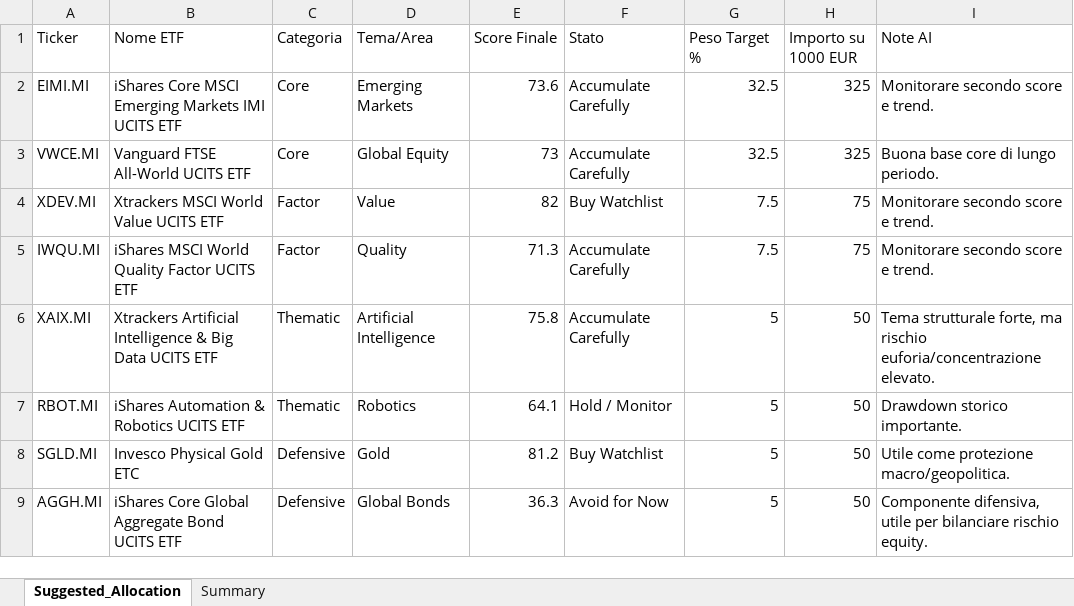
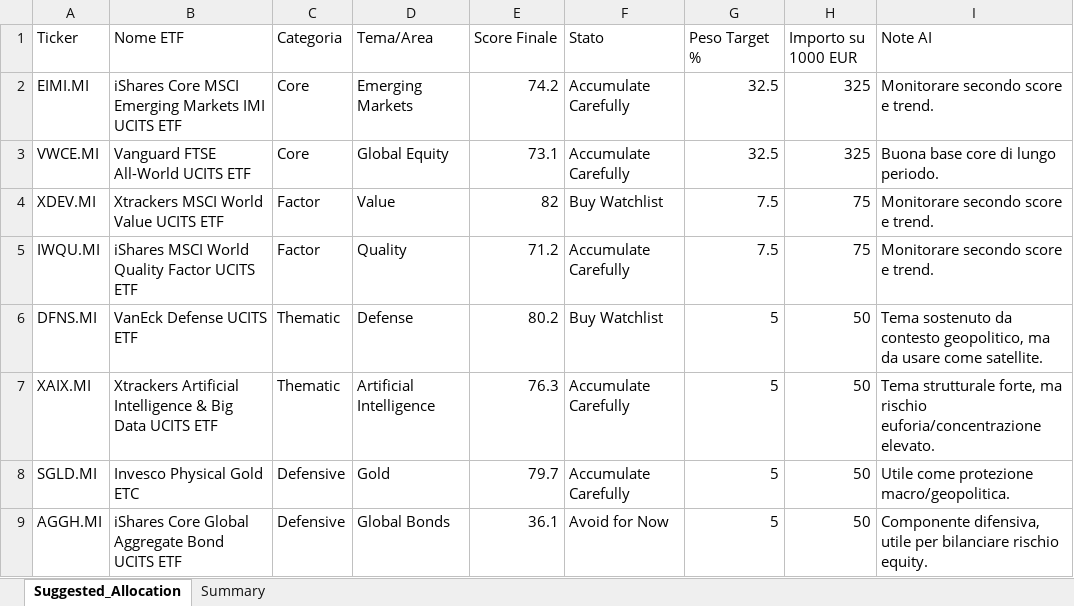
Before and after one commit to mirkomazzacuva/etf-intelligence-agent, an Excel workbook: ETF_Allocation_Model.xlsx, sheet Suggested_Allocation, drawn as a sheet; values as stored, in another font and other column widths than the file's, no borders; removed rows and columns are numbered as before the commit, all else as after; the diff names each change by its address in the sheet, - before the commit and + after, or states it on an @@ line.

```diff
--- a/ETF_Allocation_Model.xlsx (sheet Suggested_Allocation)
+++ b/ETF_Allocation_Model.xlsx (sheet Suggested_Allocation)
-E2 (Score Finale): 73.6
+E2 (Score Finale): 74.2
-E3 (Score Finale): 73
+E3 (Score Finale): 73.1
-E5 (Score Finale): 71.3
+E5 (Score Finale): 71.2
+row 6: DFNS.MI | VanEck Defense UCITS ETF | Thematic | Defense | 80.2 | Buy Watchlist | 5 | 50 | Tema sostenuto da contesto geopolitico, ma da usare come satellite.
-E7 (Score Finale): 75.8
+E7 (Score Finale): 76.3
-row 7: RBOT.MI | iShares Automation & Robotics UCITS ETF | Thematic | Robotics | 64.1 | Hold / Monitor | 5 | 50 | Drawdown storico importante.
-E8 (Score Finale): 81.2
+E8 (Score Finale): 79.7
-F8 (Stato): Buy Watchlist
+F8 (Stato): Accumulate Carefully
-E9 (Score Finale): 36.3
+E9 (Score Finale): 36.1
```
Also changed, not shown: ETF_Intelligence_Agent_UPDATED.xlsx, 2 other files.
